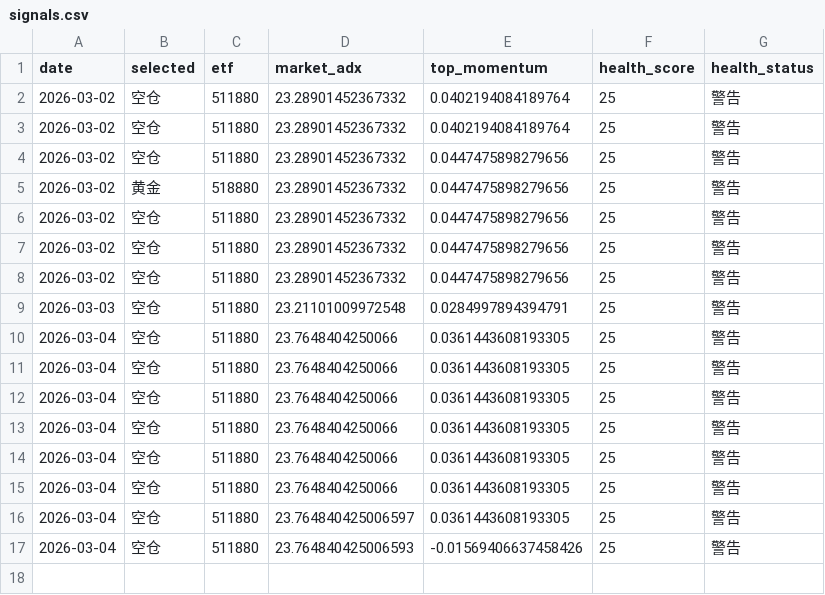
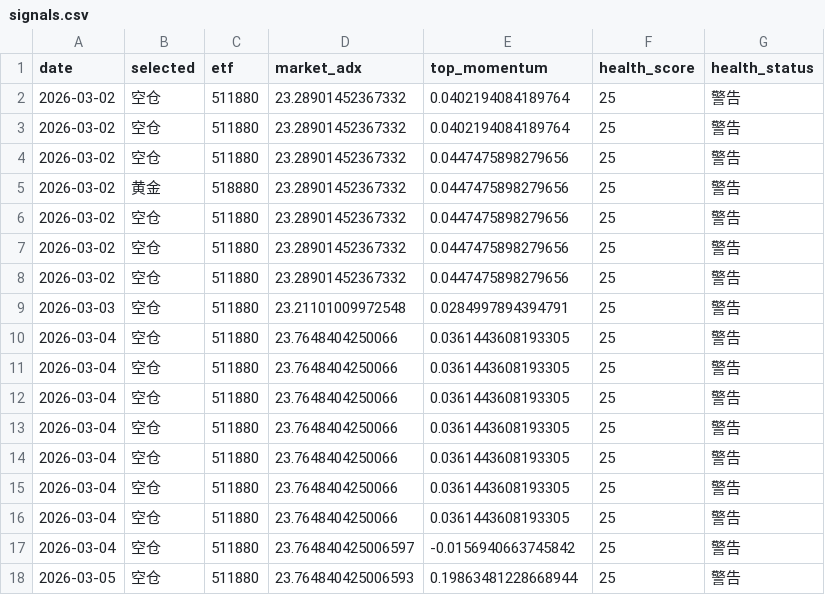
Before and after one commit to feihudie2026/etf-momentum-v2, a CSV file: docs/signals.csv, drawn as a sheet.

```diff
--- a/docs/signals.csv
+++ b/docs/signals.csv
@@ -15,3 +15,4 @@ date,selected,etf,market_adx,top_momentum,health_score,health_status
 2026-03-04,空仓,511880,23.7648404250066,0.0361443608193305,25,警告
-2026-03-04,空仓,511880,23.764840425006597,0.0361443608193305,25,警告
-2026-03-04,空仓,511880,23.764840425006593,-0.01569406637458426,25,警告
+2026-03-04,空仓,511880,23.7648404250066,0.0361443608193305,25,警告
+2026-03-04,空仓,511880,23.764840425006597,-0.0156940663745842,25,警告
+2026-03-05,空仓,511880,23.764840425006593,0.19863481228668944,25,警告
```
Also changed, not shown: 2 other files.
